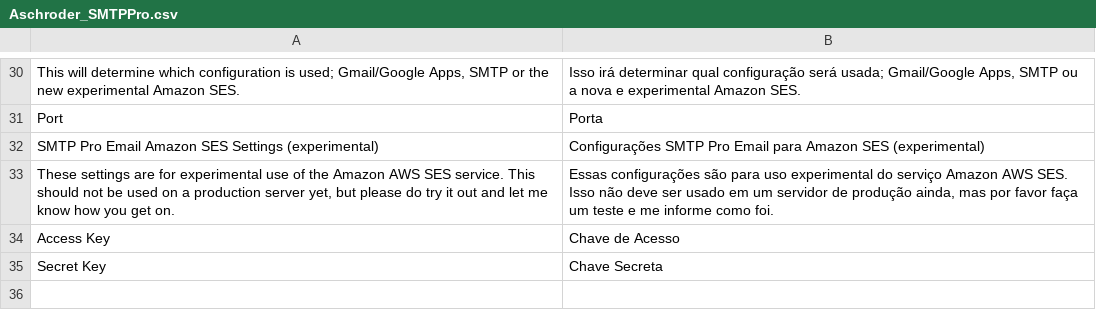
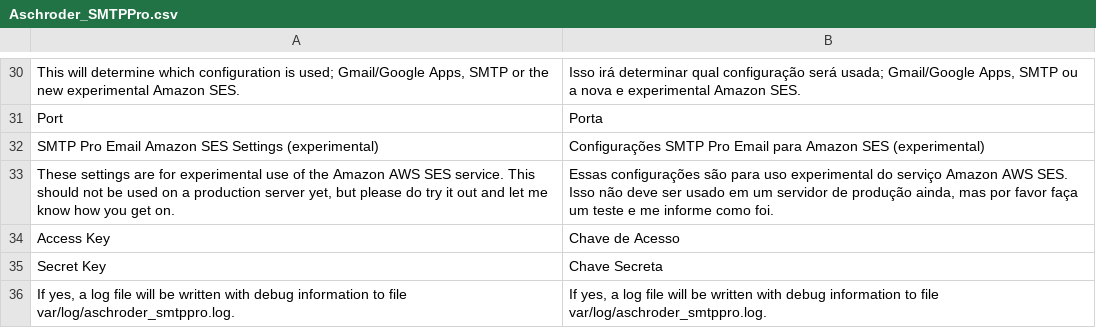
Before and after one commit to OpenMageModuleFostering/aschroder_smtppro, a CSV file: app/locale/pt_BR/Aschroder_SMTPPro.csv, drawn as a sheet; only a part is shown, gaps mark what is left out.

```diff
--- a/app/locale/pt_BR/Aschroder_SMTPPro.csv
+++ b/app/locale/pt_BR/Aschroder_SMTPPro.csv
@@ -35 +35,2 @@
 "Secret Key","Chave Secreta"
+"If yes, a log file will be written with debug information to file var/log/aschroder_smtppro.log.","If yes, a log file will be written with debug information to file var/log/aschroder_smtppro.log."
```
Also changed, not shown: app/locale/en_US/Aschroder_SMTPPro.csv, app/locale/es_ES/Aschroder_SMTPPro.csv, 12 other files.
